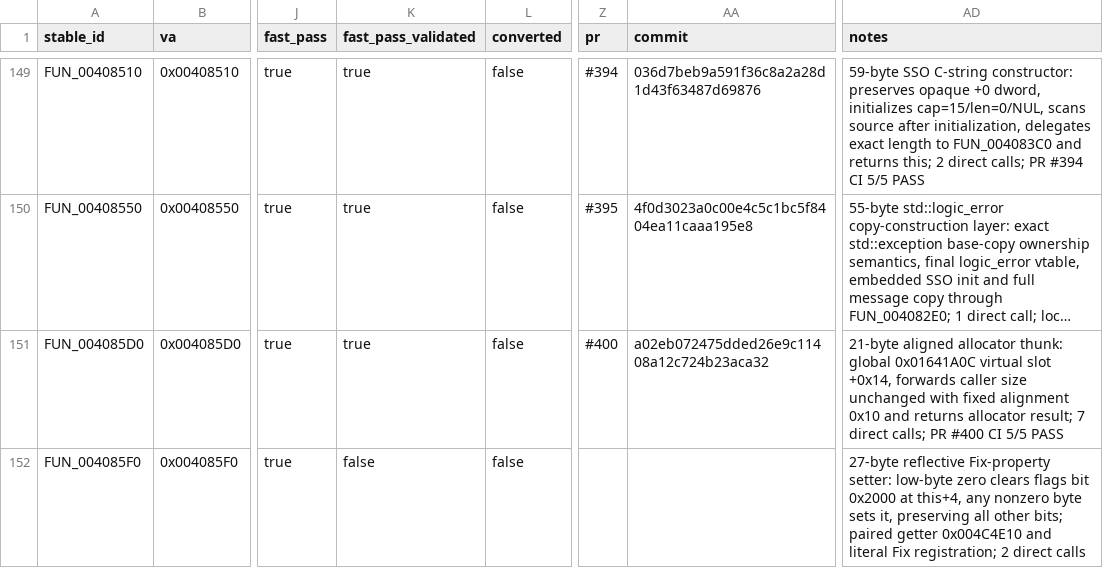
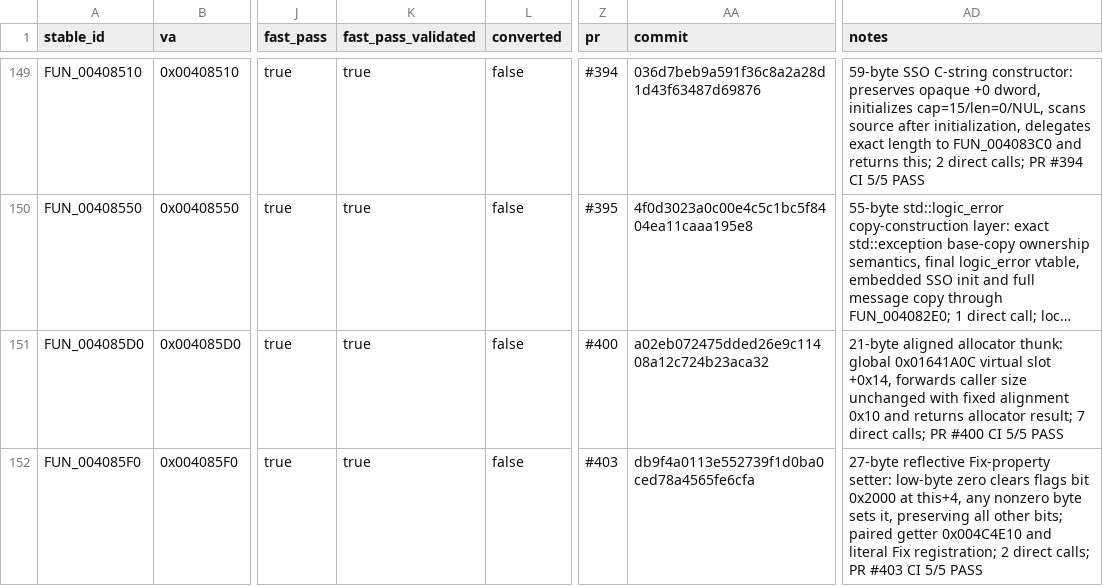
Before and after one commit to Putxo/BioHazard-V-Resurrection, a CSV file: database/functions.csv, drawn as a sheet; only a part is shown, gaps mark what is left out; long unchanged cells end in …; the diff names each change by its address in the sheet, - before the commit and + after, or states it on an @@ line.

Commit message:
Validate FUN_004085F0: update database/functions.csv

```diff
--- a/database/functions.csv
+++ b/database/functions.csv
-K152 (fast_pass_validated): false
+K152 (fast_pass_validated): true
-Z152 (pr): (empty)
+Z152 (pr): #403
-AA152 (commit): (empty)
+AA152 (commit): db9f4a0113e552739f1d0ba0ced78a4565fe6cfa
-AD152 (notes): …2 direct calls
+AD152 (notes): …2 direct calls; PR #403 CI 5/5 PASS
```
